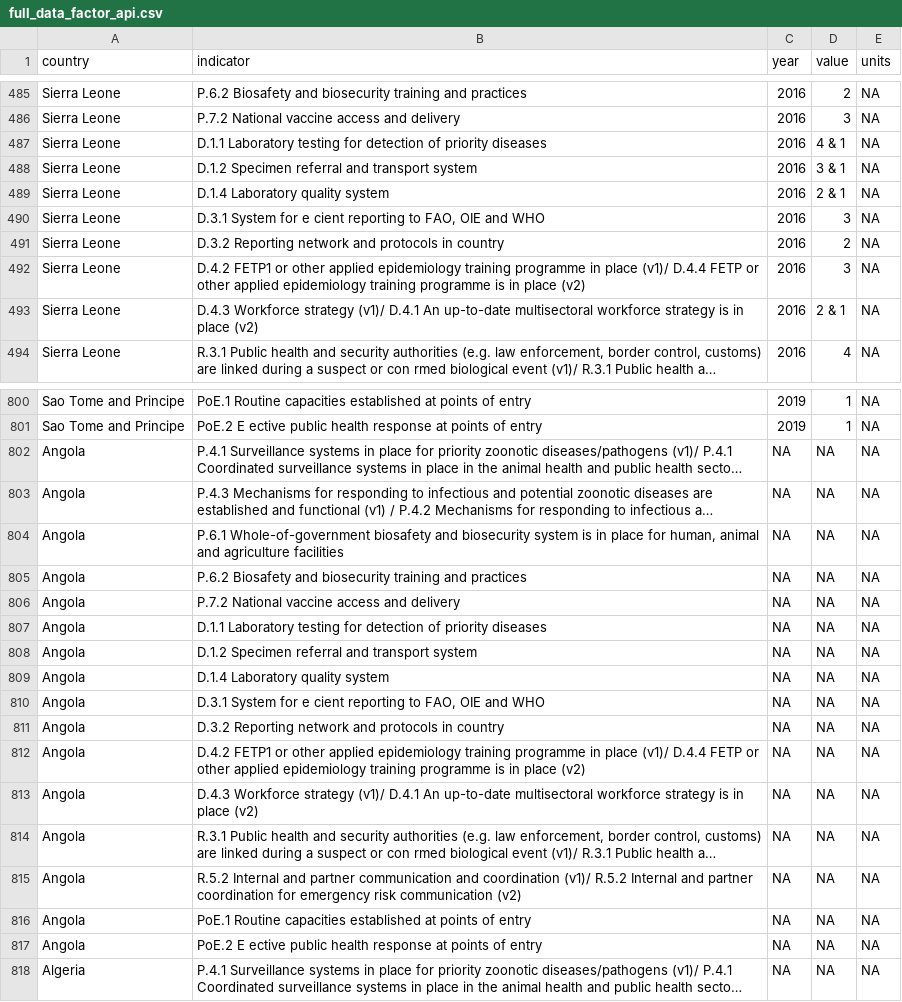
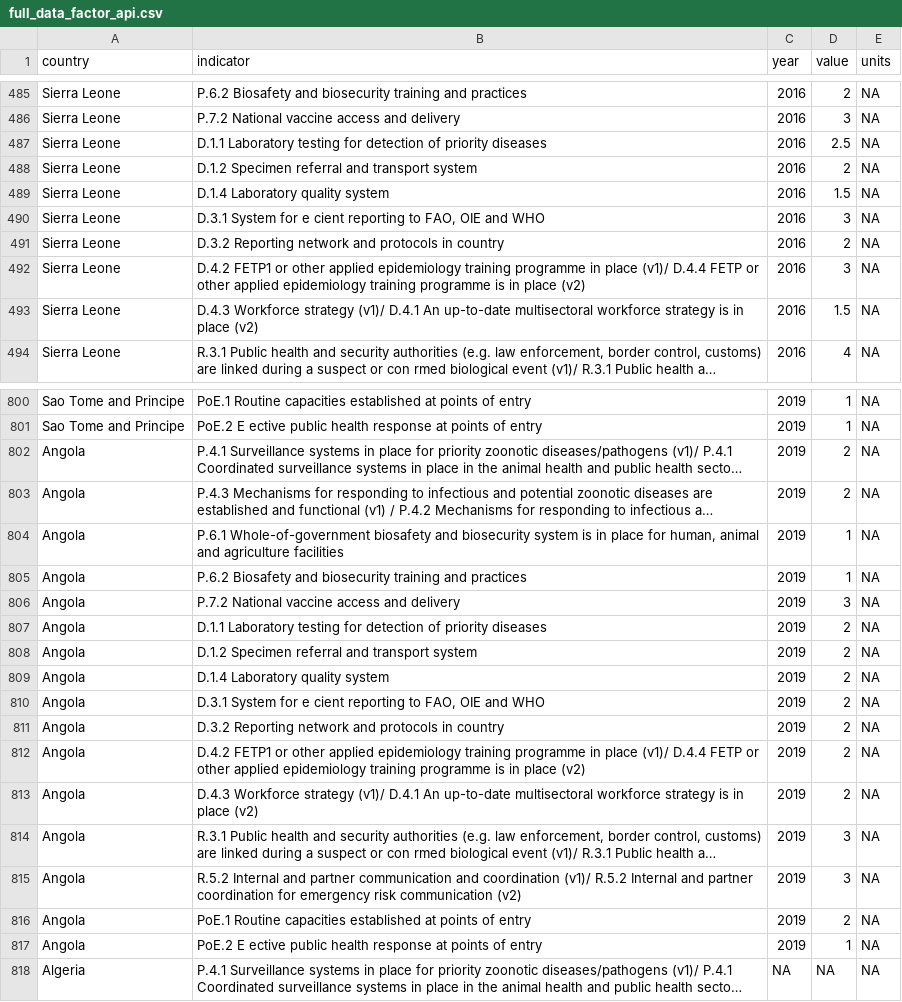
Before and after one commit to ecohealthalliance/One-Health-Database-Africa, a CSV file: Output/full_data_factor_api.csv, drawn as a sheet; only a part is shown, gaps mark what is left out; long unchanged cells end in …; the diff covers the shown part only; the diff names each change by its address in the sheet, - before the commit and + after, or states it on an @@ line.

Commit message:
most recently run version

```diff
--- a/Output/full_data_factor_api.csv
+++ b/Output/full_data_factor_api.csv
-D487 (value): 4 & 1
+D487 (value): 2.5
-D488 (value): 3 & 1
+D488 (value): 2
-D489 (value): 2 & 1
+D489 (value): 1.5
-D493 (value): 2 & 1
+D493 (value): 1.5
-C802:C817 (year): NA
+C802:C817 (year): 2019
-D802:D803 (value): NA
+D802:D803 (value): 2
-D804:D805 (value): NA
+D804:D805 (value): 1
-D806 (value): NA
+D806 (value): 3
-D807:D813 (value): NA
+D807:D813 (value): 2
-D814:D815 (value): NA
+D814:D815 (value): 3
-D816 (value): NA
+D816 (value): 2
-D817 (value): NA
+D817 (value): 1
```
Also changed, not shown: 7 edited cells elsewhere in this file.
